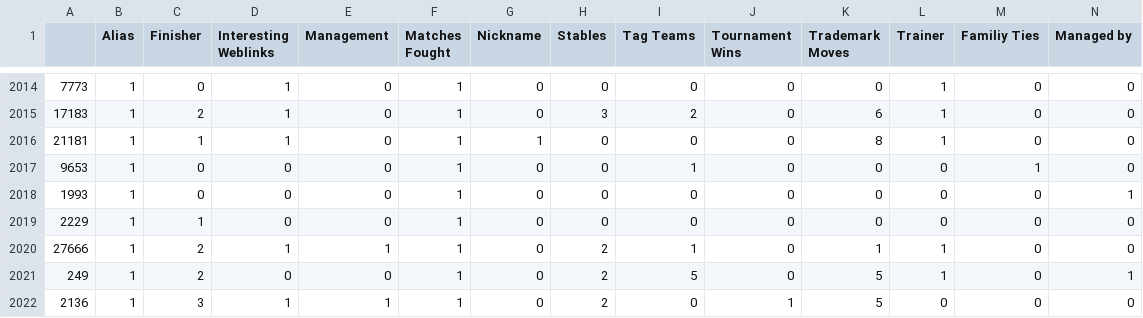
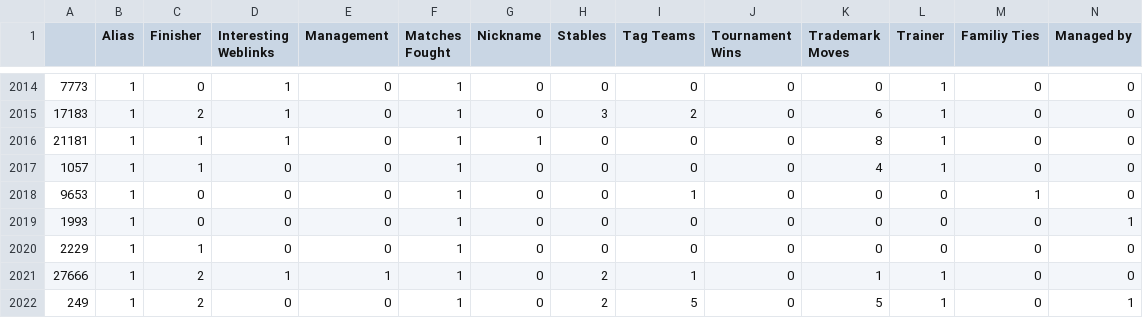
Before and after one commit to WhimZig/DataMadness, a CSV file: Data/facts_counts_ranked.csv, drawn as a sheet; only a part is shown, gaps mark what is left out; the shorter side is filled out with more unchanged rows; rows hold the shown columns only; the diff names each change by its address in the sheet, - before the commit and + after, or states it on an @@ line.

```diff
--- a/Data/facts_counts_ranked.csv
+++ b/Data/facts_counts_ranked.csv
+row 2017: 1057 | 1 | 1 | 0 | 0 | 1 | 0 | 0 | 0 | 0 | 4 | 1 | 0 | 0
```
Also changed, not shown: Data/general_info_per_wrestler_ranked.csv, 14 other files.
